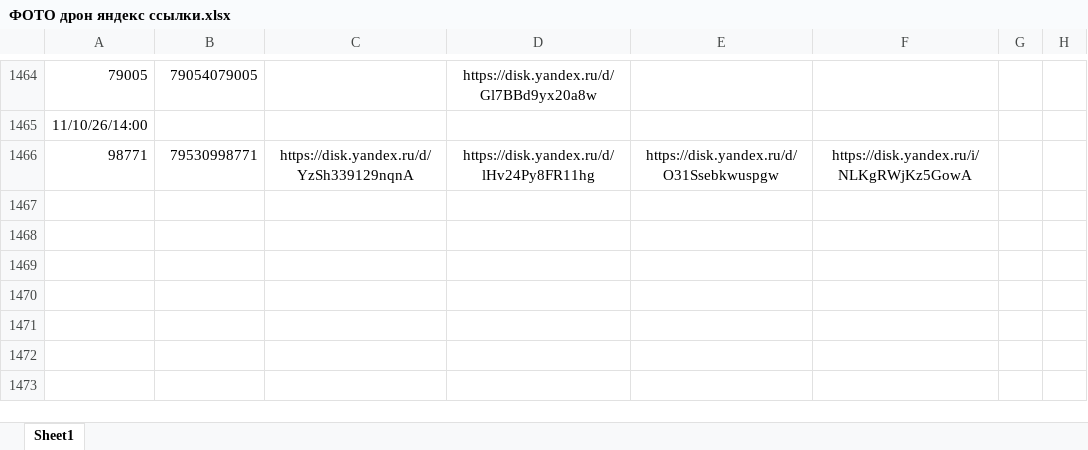
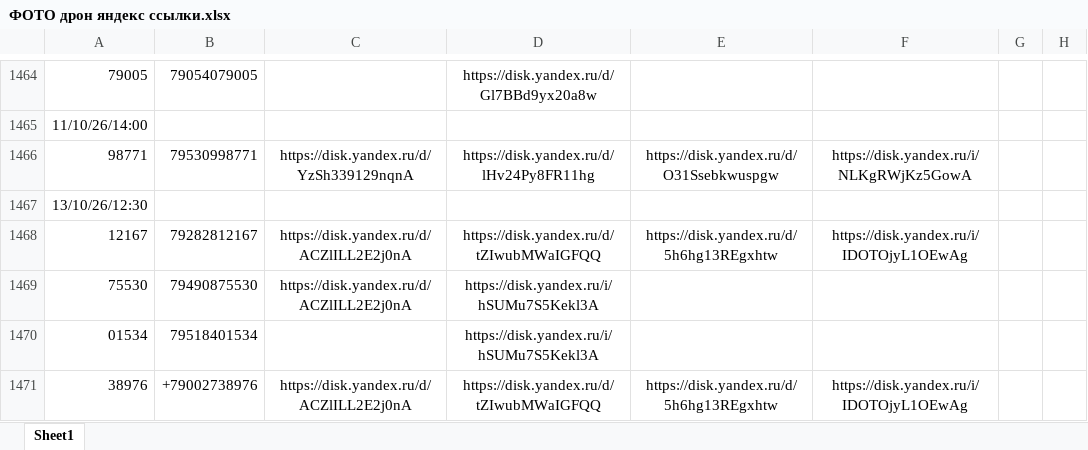
Before and after one commit to janasasha07-collab/photo, an Excel workbook: ФОТО дрон яндекс ссылки.xlsx, sheet Sheet1, drawn as a sheet; only a part is shown, gaps mark what is left out; values as stored, in another font and other column widths than the file's, no borders; the diff names each change by its address in the sheet, - before the commit and + after, or states it on an @@ line.

Commit message:
Add files via upload

```diff
--- a/ФОТО дрон яндекс ссылки.xlsx (sheet Sheet1)
+++ b/ФОТО дрон яндекс ссылки.xlsx (sheet Sheet1)
+row 1467: 13/10/26/12:30
+row 1468: 12167 | 79282812167 | https://disk.yandex.ru/d/ACZlILL2E2j0nA | https://disk.yandex.ru/d/tZIwubMWaIGFQQ | https://disk.yandex.ru/d/5h6hg13REgxhtw | https://disk.yandex.ru/i/IDOTOjyL1OEwAg
+row 1469: 75530 | 79490875530 | https://disk.yandex.ru/d/ACZlILL2E2j0nA | https://disk.yandex.ru/i/hSUMu7S5Kekl3A
+row 1470: 01534 | 79518401534 |  | https://disk.yandex.ru/i/hSUMu7S5Kekl3A
+row 1471: 38976 | +79002738976 | https://disk.yandex.ru/d/ACZlILL2E2j0nA | https://disk.yandex.ru/d/tZIwubMWaIGFQQ | https://disk.yandex.ru/d/5h6hg13REgxhtw | https://disk.yandex.ru/i/IDOTOjyL1OEwAg
```
